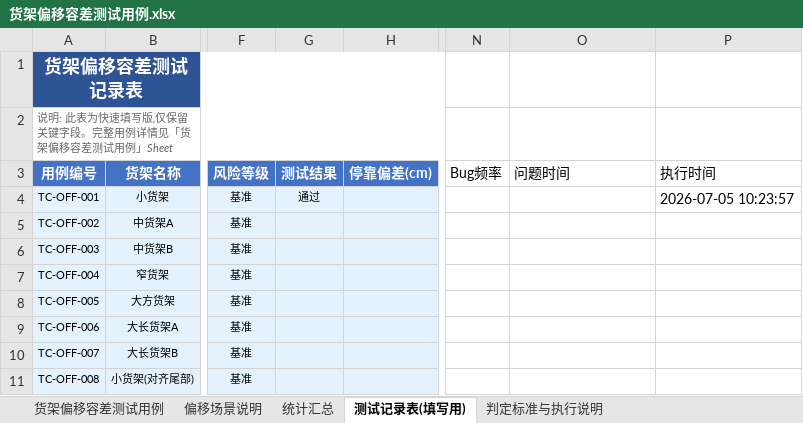
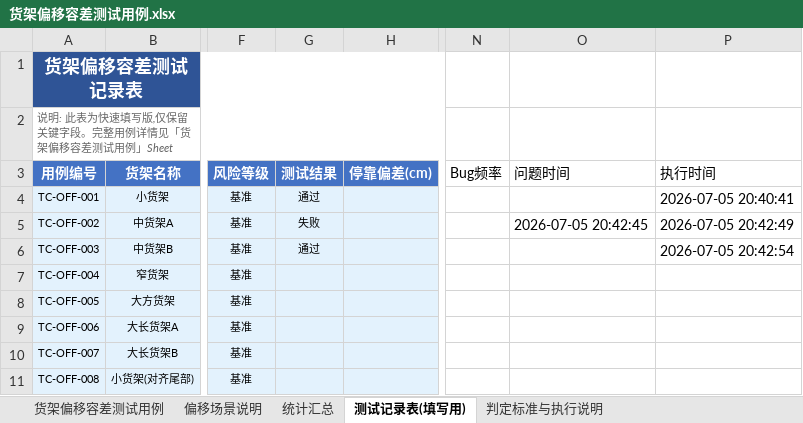
Before and after one commit to Akewu12138/testcase-viewer, an Excel workbook: testcases/货架偏移容差测试用例.xlsx, sheet 测试记录表(填写用), drawn as a sheet; only a part is shown, gaps mark what is left out; values as stored, in another font and other column widths than the file's, no borders; the diff names each change by its address in the sheet, - before the commit and + after, or states it on an @@ line.

```diff
--- a/testcases/货架偏移容差测试用例.xlsx (sheet 测试记录表(填写用))
+++ b/testcases/货架偏移容差测试用例.xlsx (sheet 测试记录表(填写用))
-P4 (执行时间): 2026-07-05 10:23:57
+P4 (执行时间): 2026-07-05 20:40:41
-G5 (测试结果): (empty)
+G5 (测试结果): 失败
-O5 (问题时间): (empty)
+O5 (问题时间): 2026-07-05 20:42:45
-P5 (执行时间): (empty)
+P5 (执行时间): 2026-07-05 20:42:49
-G6 (测试结果): (empty)
+G6 (测试结果): 通过
-P6 (执行时间): (empty)
+P6 (执行时间): 2026-07-05 20:42:54
```
Also changed, not shown: 1 other file.
